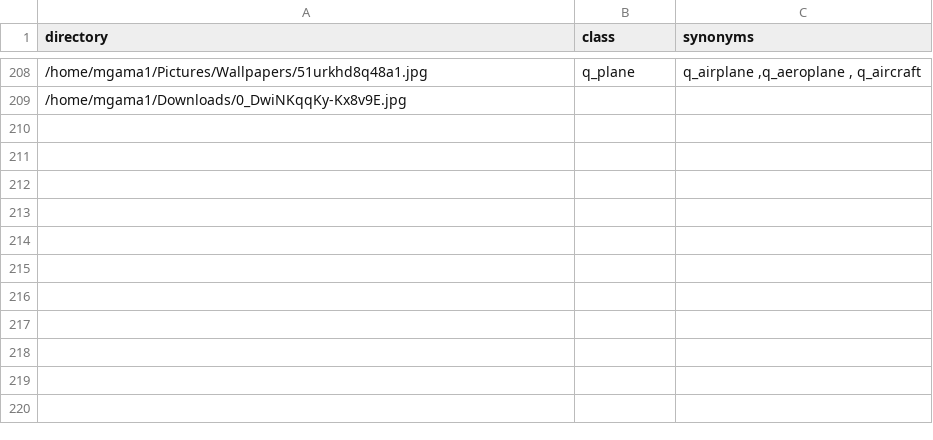
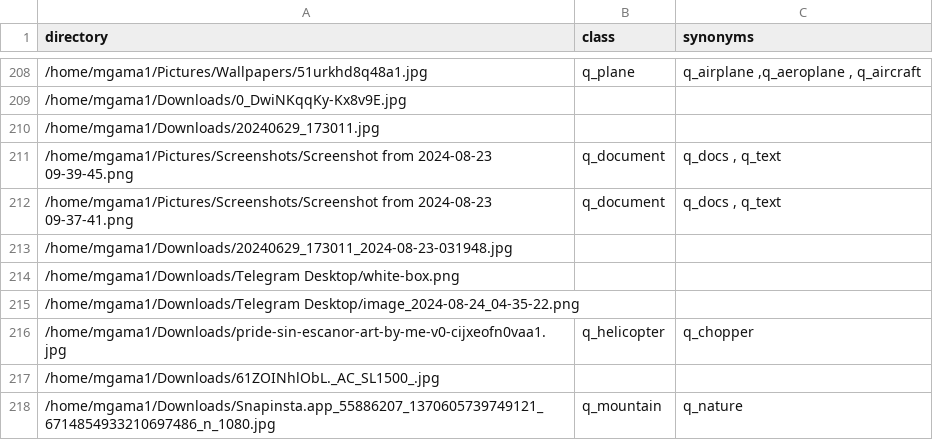
Before and after one commit to mgama1/Ogallery, a CSV file: db.csv, drawn as a sheet; only a part is shown, gaps mark what is left out.

```diff
--- a/db.csv
+++ b/db.csv
@@ -209 +209,10 @@ directory,class,synonyms
 /home/mgama1/Downloads/0_DwiNKqqKy-Kx8v9E.jpg,,
+/home/mgama1/Downloads/20240629_173011.jpg,,
+/home/mgama1/Pictures/Screenshots/Screenshot from 2024-08-23 09-39-45.png,q_document,"q_docs , q_text "
+/home/mgama1/Pictures/Screenshots/Screenshot from 2024-08-23 09-37-41.png,q_document,"q_docs , q_text "
+/home/mgama1/Downloads/20240629_173011_2024-08-23-031948.jpg,,
+/home/mgama1/Downloads/Telegram Desktop/white-box.png,,
+/home/mgama1/Downloads/Telegram Desktop/image_2024-08-24_04-35-22.png,,
+/home/mgama1/Downloads/pride-sin-escanor-art-by-me-v0-cijxeofn0vaa1.jpg,q_helicopter,q_chopper
+/home/mgama1/Downloads/61ZOINhlObL._AC_SL1500_.jpg,,
+/home/mgama1/Downloads/Snapinsta.app_55886207_1370605739749121_6714854933210697486_n_1080.jpg,q_mountain,q_nature
```
Also changed, not shown: 2 other files.
